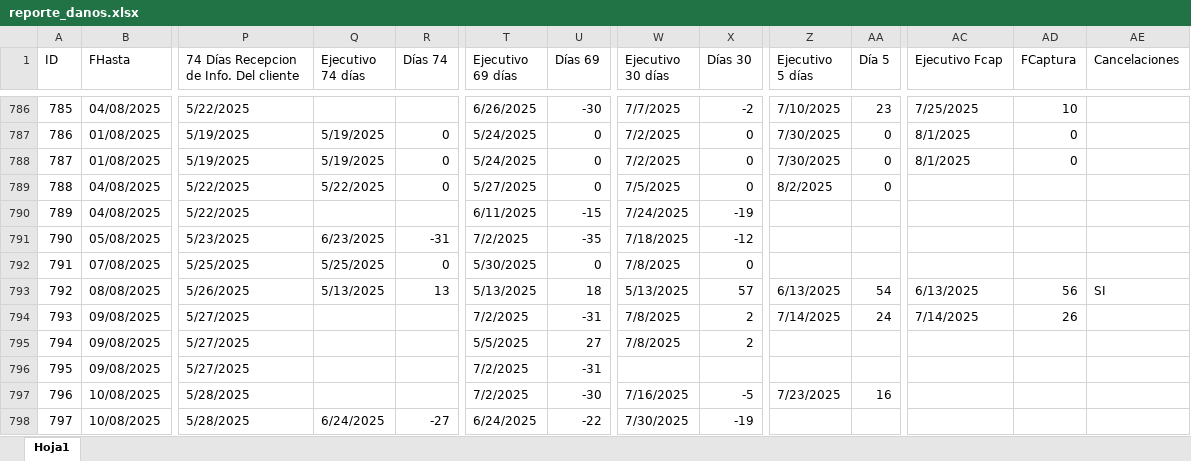
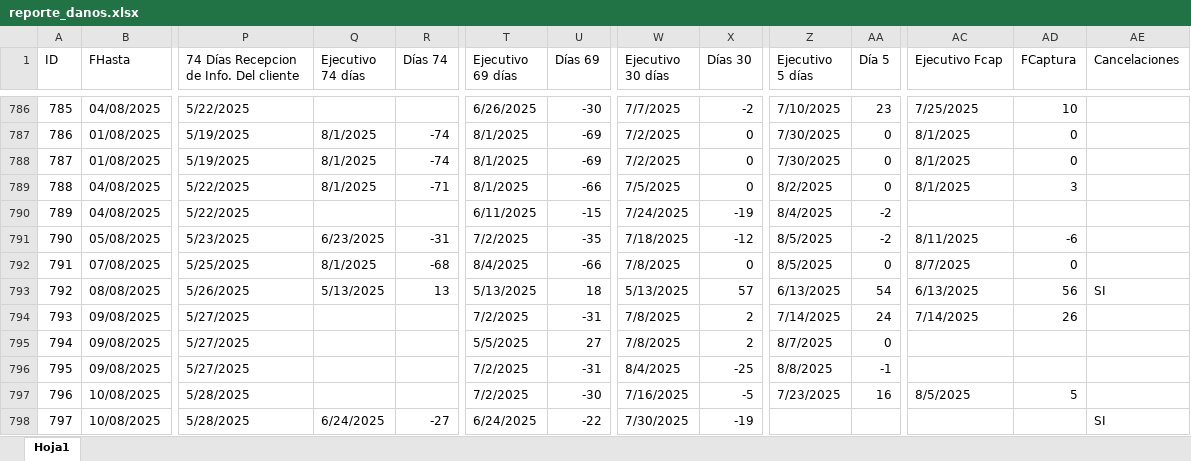
Before and after one commit to lair65/dashboard-danos-seguimiento, an Excel workbook: reporte_danos.xlsx, sheet Hoja1, drawn as a sheet; only a part is shown, gaps mark what is left out; values as stored, in another font and other column widths than the file's, no cell formats; the diff covers the shown part only; the diff names each change by its address in the sheet, - before the commit and + after, or states it on an @@ line.

```diff
--- a/reporte_danos.xlsx (sheet Hoja1)
+++ b/reporte_danos.xlsx (sheet Hoja1)
-Q787:Q788 (Ejecutivo 74 días): 5/19/2025
+Q787:Q788 (Ejecutivo 74 días): 8/1/2025
-R787:R788 (Días 74): 0
+R787:R788 (Días 74): -74
-T787:T788 (Ejecutivo 69 días): 5/24/2025
+T787:T788 (Ejecutivo 69 días): 8/1/2025
-U787:U788 (Días 69): 0
+U787:U788 (Días 69): -69
-Q789 (Ejecutivo 74 días): 5/22/2025
+Q789 (Ejecutivo 74 días): 8/1/2025
-R789 (Días 74): 0
+R789 (Días 74): -71
-T789 (Ejecutivo 69 días): 5/27/2025
+T789 (Ejecutivo 69 días): 8/1/2025
-U789 (Días 69): 0
+U789 (Días 69): -66
-AC789 (Ejecutivo Fcap): (empty)
+AC789 (Ejecutivo Fcap): 8/1/2025
-AD789 (FCaptura): (empty)
+AD789 (FCaptura): 3
-Z790 (Ejecutivo 5 días): (empty)
+Z790 (Ejecutivo 5 días): 8/4/2025
-AA790:AA791 (Día 5): (empty)
+AA790:AA791 (Día 5): -2
-Z791:Z792 (Ejecutivo 5 días): (empty)
+Z791:Z792 (Ejecutivo 5 días): 8/5/2025
-AC791 (Ejecutivo Fcap): (empty)
+AC791 (Ejecutivo Fcap): 8/11/2025
-AD791 (FCaptura): (empty)
+AD791 (FCaptura): -6
-Q792 (Ejecutivo 74 días): 5/25/2025
+Q792 (Ejecutivo 74 días): 8/1/2025
-R792 (Días 74): 0
+R792 (Días 74): -68
-T792 (Ejecutivo 69 días): 5/30/2025
+T792 (Ejecutivo 69 días): 8/4/2025
-U792 (Días 69): 0
+U792 (Días 69): -66
-AA792 (Día 5): (empty)
+AA792 (Día 5): 0
-AC792 (Ejecutivo Fcap): (empty)
+AC792 (Ejecutivo Fcap): 8/7/2025
-AD792 (FCaptura): (empty)
+AD792 (FCaptura): 0
-Z795 (Ejecutivo 5 días): (empty)
+Z795 (Ejecutivo 5 días): 8/7/2025
-AA795 (Día 5): (empty)
+AA795 (Día 5): 0
-W796 (Ejecutivo 30 días): (empty)
+W796 (Ejecutivo 30 días): 8/4/2025
-X796 (Días 30): (empty)
+X796 (Días 30): -25
-Z796 (Ejecutivo 5 días): (empty)
+Z796 (Ejecutivo 5 días): 8/8/2025
-AA796 (Día 5): (empty)
+AA796 (Día 5): -1
-AC797 (Ejecutivo Fcap): (empty)
+AC797 (Ejecutivo Fcap): 8/5/2025
-AD797 (FCaptura): (empty)
+AD797 (FCaptura): 5
-AE798 (Cancelaciones): (empty)
+AE798 (Cancelaciones): SI
```
Also changed, not shown: 593 edited cells elsewhere in this sheet, cell formats, formulas that keep their value, 1 other file.
